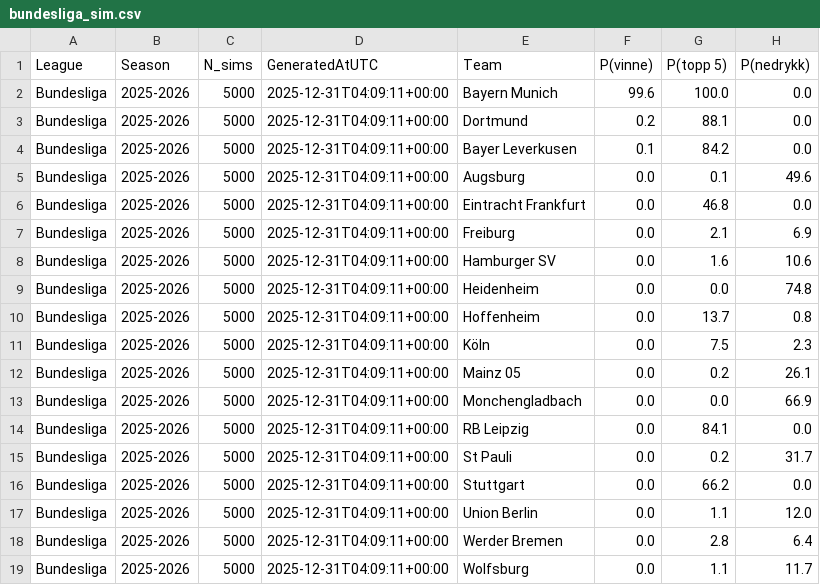
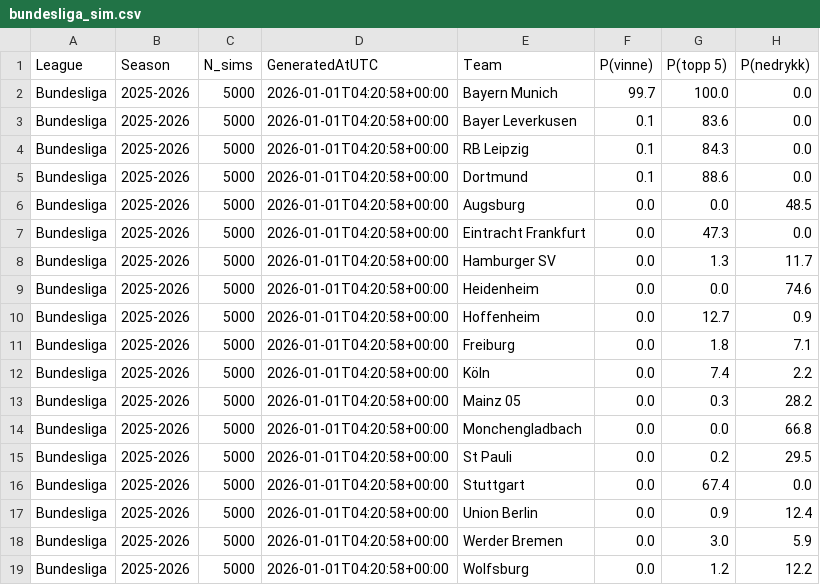
Before and after one commit to SindreUlsaker/Football_prediction, a CSV file: data/processed/simulations/bundesliga_sim.csv, drawn as a sheet.

```diff
--- a/data/processed/simulations/bundesliga_sim.csv
+++ b/data/processed/simulations/bundesliga_sim.csv
@@ -1,19 +1,19 @@
 League,Season,N_sims,GeneratedAtUTC,Team,P(vinne),P(topp 5),P(nedrykk)
-Bundesliga,2025-2026,5000,2025-12-31T04:09:11+00:00,Bayern Munich,99.6,100.0,0.0
-Bundesliga,2025-2026,5000,2025-12-31T04:09:11+00:00,Dortmund,0.2,88.1,0.0
-Bundesliga,2025-2026,5000,2025-12-31T04:09:11+00:00,Bayer Leverkusen,0.1,84.2,0.0
-Bundesliga,2025-2026,5000,2025-12-31T04:09:11+00:00,Augsburg,0.0,0.1,49.6
-Bundesliga,2025-2026,5000,2025-12-31T04:09:11+00:00,Eintracht Frankfurt,0.0,46.8,0.0
-Bundesliga,2025-2026,5000,2025-12-31T04:09:11+00:00,Freiburg,0.0,2.1,6.9
-Bundesliga,2025-2026,5000,2025-12-31T04:09:11+00:00,Hamburger SV,0.0,1.6,10.6
-Bundesliga,2025-2026,5000,2025-12-31T04:09:11+00:00,Heidenheim,0.0,0.0,74.8
-Bundesliga,2025-2026,5000,2025-12-31T04:09:11+00:00,Hoffenheim,0.0,13.7,0.8
-Bundesliga,2025-2026,5000,2025-12-31T04:09:11+00:00,Köln,0.0,7.5,2.3
-Bundesliga,2025-2026,5000,2025-12-31T04:09:11+00:00,Mainz 05,0.0,0.2,26.1
-Bundesliga,2025-2026,5000,2025-12-31T04:09:11+00:00,Monchengladbach,0.0,0.0,66.9
-Bundesliga,2025-2026,5000,2025-12-31T04:09:11+00:00,RB Leipzig,0.0,84.1,0.0
-Bundesliga,2025-2026,5000,2025-12-31T04:09:11+00:00,St Pauli,0.0,0.2,31.7
-Bundesliga,2025-2026,5000,2025-12-31T04:09:11+00:00,Stuttgart,0.0,66.2,0.0
-Bundesliga,2025-2026,5000,2025-12-31T04:09:11+00:00,Union Berlin,0.0,1.1,12.0
-Bundesliga,2025-2026,5000,2025-12-31T04:09:11+00:00,Werder Bremen,0.0,2.8,6.4
-Bundesliga,2025-2026,5000,2025-12-31T04:09:11+00:00,Wolfsburg,0.0,1.1,11.7
+Bundesliga,2025-2026,5000,2026-01-01T04:20:58+00:00,Bayern Munich,99.7,100.0,0.0
+Bundesliga,2025-2026,5000,2026-01-01T04:20:58+00:00,Bayer Leverkusen,0.1,83.6,0.0
+Bundesliga,2025-2026,5000,2026-01-01T04:20:58+00:00,RB Leipzig,0.1,84.3,0.0
+Bundesliga,2025-2026,5000,2026-01-01T04:20:58+00:00,Dortmund,0.1,88.6,0.0
+Bundesliga,2025-2026,5000,2026-01-01T04:20:58+00:00,Augsburg,0.0,0.0,48.5
+Bundesliga,2025-2026,5000,2026-01-01T04:20:58+00:00,Eintracht Frankfurt,0.0,47.3,0.0
+Bundesliga,2025-2026,5000,2026-01-01T04:20:58+00:00,Hamburger SV,0.0,1.3,11.7
+Bundesliga,2025-2026,5000,2026-01-01T04:20:58+00:00,Heidenheim,0.0,0.0,74.6
+Bundesliga,2025-2026,5000,2026-01-01T04:20:58+00:00,Hoffenheim,0.0,12.7,0.9
+Bundesliga,2025-2026,5000,2026-01-01T04:20:58+00:00,Freiburg,0.0,1.8,7.1
+Bundesliga,2025-2026,5000,2026-01-01T04:20:58+00:00,Köln,0.0,7.4,2.2
+Bundesliga,2025-2026,5000,2026-01-01T04:20:58+00:00,Mainz 05,0.0,0.3,28.2
+Bundesliga,2025-2026,5000,2026-01-01T04:20:58+00:00,Monchengladbach,0.0,0.0,66.8
+Bundesliga,2025-2026,5000,2026-01-01T04:20:58+00:00,St Pauli,0.0,0.2,29.5
+Bundesliga,2025-2026,5000,2026-01-01T04:20:58+00:00,Stuttgart,0.0,67.4,0.0
+Bundesliga,2025-2026,5000,2026-01-01T04:20:58+00:00,Union Berlin,0.0,0.9,12.4
+Bundesliga,2025-2026,5000,2026-01-01T04:20:58+00:00,Werder Bremen,0.0,3.0,5.9
+Bundesliga,2025-2026,5000,2026-01-01T04:20:58+00:00,Wolfsburg,0.0,1.2,12.2
```
Also changed, not shown: data/processed/simulations/la_liga_sim.csv, data/processed/simulations/ligue_1_sim.csv, 2 other files.
